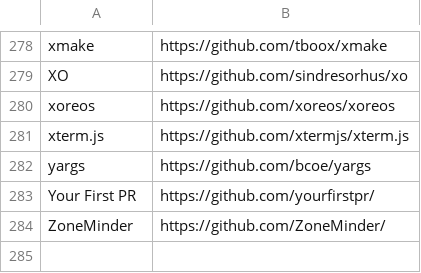
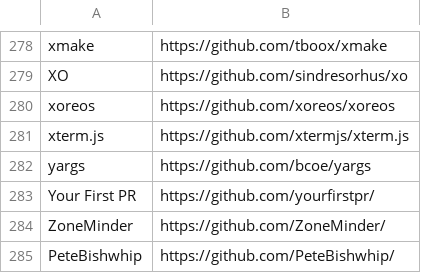
Before and after one commit to EthicalSource/contributor_covenant, a CSV file: static/adopters.csv, drawn as a sheet; only a part is shown, gaps mark what is left out; the diff names each change by its address in the sheet, - before the commit and + after, or states it on an @@ line.

Commit message:
Update adopters.csv

```diff
--- a/static/adopters.csv
+++ b/static/adopters.csv
+row 285: PeteBishwhip | https://github.com/PeteBishwhip/
```
